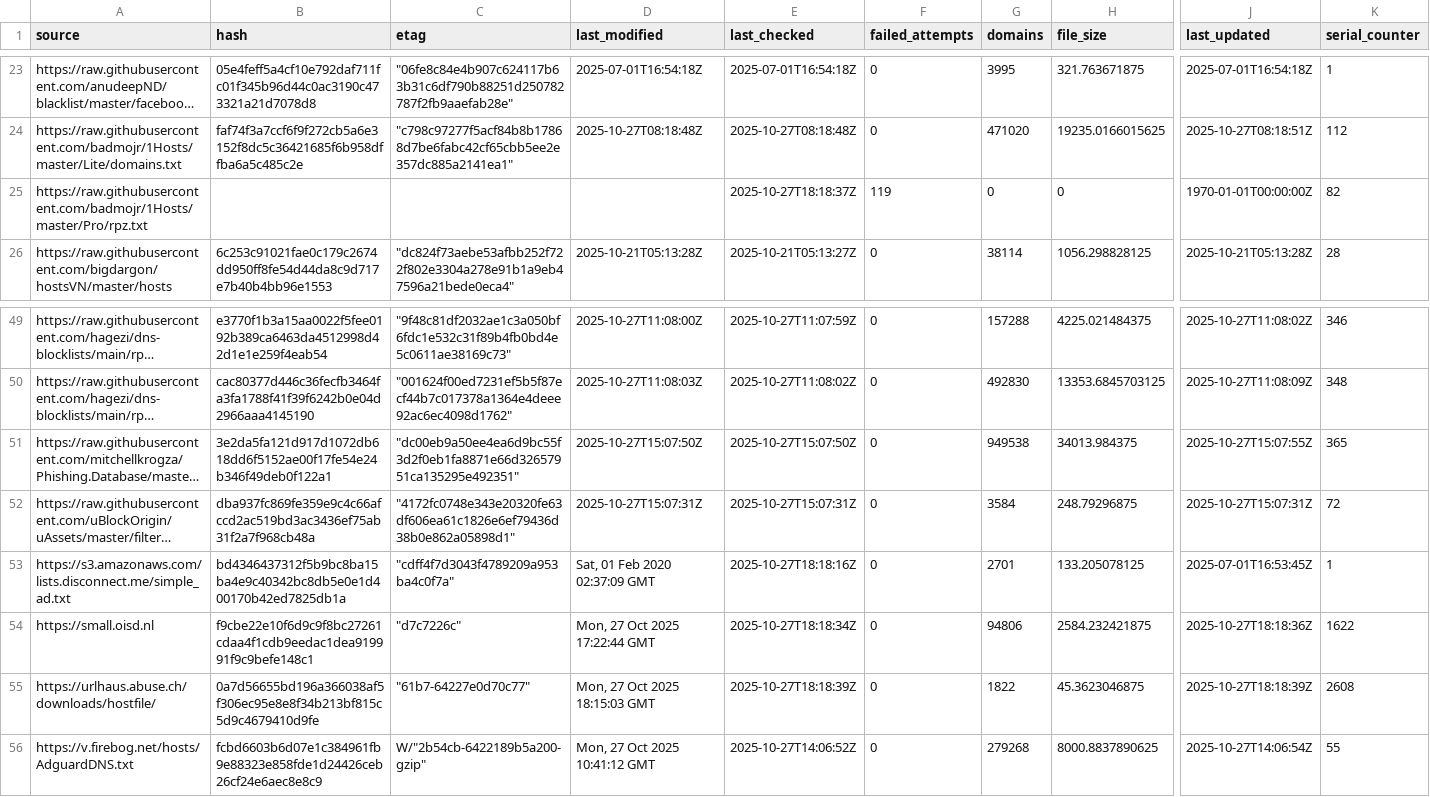
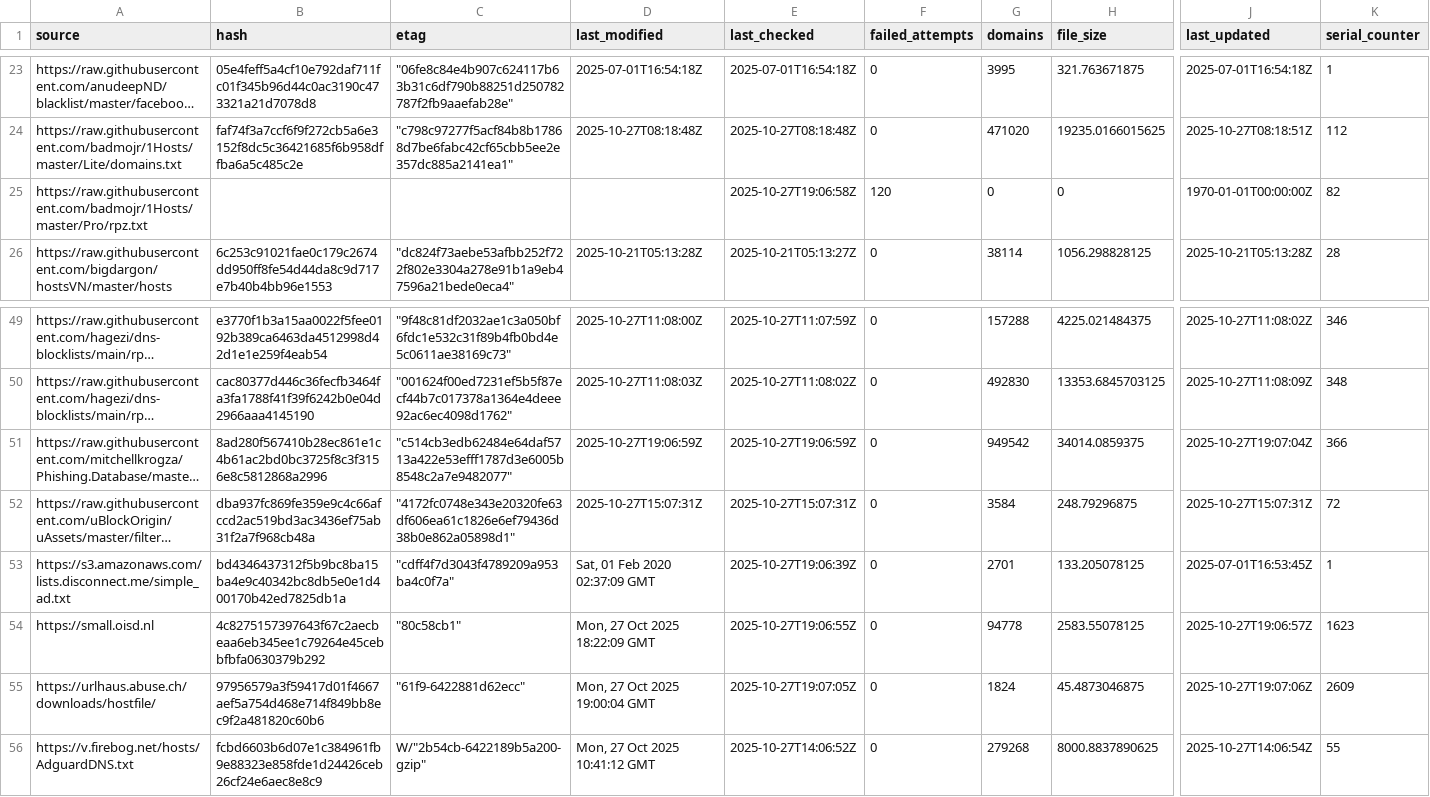
Before and after one commit to siosios/RPZ-Blocklists, a CSV file: tools/source-hashes.csv, drawn as a sheet; only a part is shown, gaps mark what is left out; long unchanged cells end in …; the diff covers the shown part only; the diff names each change by its address in the sheet, - before the commit and + after, or states it on an @@ line.

```diff
--- a/tools/source-hashes.csv
+++ b/tools/source-hashes.csv
-E25 (last_checked): 2025-10-27T18:18:37Z
+E25 (last_checked): 2025-10-27T19:06:58Z
-F25 (failed_attempts): 119
+F25 (failed_attempts): 120
-B51 (hash): 3e2da5fa121d917d1072db618dd6f5152ae00f17fe54e24b346f49deb0f122a1
+B51 (hash): 8ad280f567410b28ec861e1c4b61ac2bd0bc3725f8c3f3156e8c5812868a2996
-C51 (etag): "dc00eb9a50ee4ea6d9bc55f3d2f0eb1fa8871e66d32657951ca135295e492351"
+C51 (etag): "c514cb3edb62484e64daf5713a422e53efff1787d3e6005b8548c2a7e9482077"
-D51 (last_modified): 2025-10-27T15:07:50Z
+D51 (last_modified): 2025-10-27T19:06:59Z
-E51 (last_checked): 2025-10-27T15:07:50Z
+E51 (last_checked): 2025-10-27T19:06:59Z
-G51 (domains): 949538
+G51 (domains): 949542
-H51 (file_size): 34013.984375
+H51 (file_size): 34014.0859375
-J51 (last_updated): 2025-10-27T15:07:55Z
+J51 (last_updated): 2025-10-27T19:07:04Z
-K51 (serial_counter): 365
+K51 (serial_counter): 366
-E53 (last_checked): 2025-10-27T18:18:16Z
+E53 (last_checked): 2025-10-27T19:06:39Z
-B54 (hash): f9cbe22e10f6d9c9f8bc27261cdaa4f1cdb9eedac1dea919991f9c9befe148c1
+B54 (hash): 4c8275157397643f67c2aecbeaa6eb345ee1c79264e45cebbfbfa0630379b292
-C54 (etag): "d7c7226c"
+C54 (etag): "80c58cb1"
-D54 (last_modified): Mon, 27 Oct 2025 17:22:44 GMT
+D54 (last_modified): Mon, 27 Oct 2025 18:22:09 GMT
-E54 (last_checked): 2025-10-27T18:18:34Z
+E54 (last_checked): 2025-10-27T19:06:55Z
-G54 (domains): 94806
+G54 (domains): 94778
-H54 (file_size): 2584.232421875
+H54 (file_size): 2583.55078125
-J54 (last_updated): 2025-10-27T18:18:36Z
+J54 (last_updated): 2025-10-27T19:06:57Z
-K54 (serial_counter): 1622
+K54 (serial_counter): 1623
-B55 (hash): 0a7d56655bd196a366038af5f306ec95e8e8f34b213bf815c5d9c4679410d9fe
+B55 (hash): 97956579a3f59417d01f4667aef5a754d468e714f849bb8ec9f2a481820c60b6
-C55 (etag): "61b7-64227e0d70c77"
+C55 (etag): "61f9-6422881d62ecc"
-D55 (last_modified): Mon, 27 Oct 2025 18:15:03 GMT
+D55 (last_modified): Mon, 27 Oct 2025 19:00:04 GMT
-E55 (last_checked): 2025-10-27T18:18:39Z
+E55 (last_checked): 2025-10-27T19:07:05Z
-G55 (domains): 1822
+G55 (domains): 1824
-H55 (file_size): 45.3623046875
+H55 (file_size): 45.4873046875
-J55 (last_updated): 2025-10-27T18:18:39Z
+J55 (last_updated): 2025-10-27T19:07:06Z
-K55 (serial_counter): 2608
+K55 (serial_counter): 2609
```
Also changed, not shown: 24 edited cells elsewhere in this file, 7 other files.
